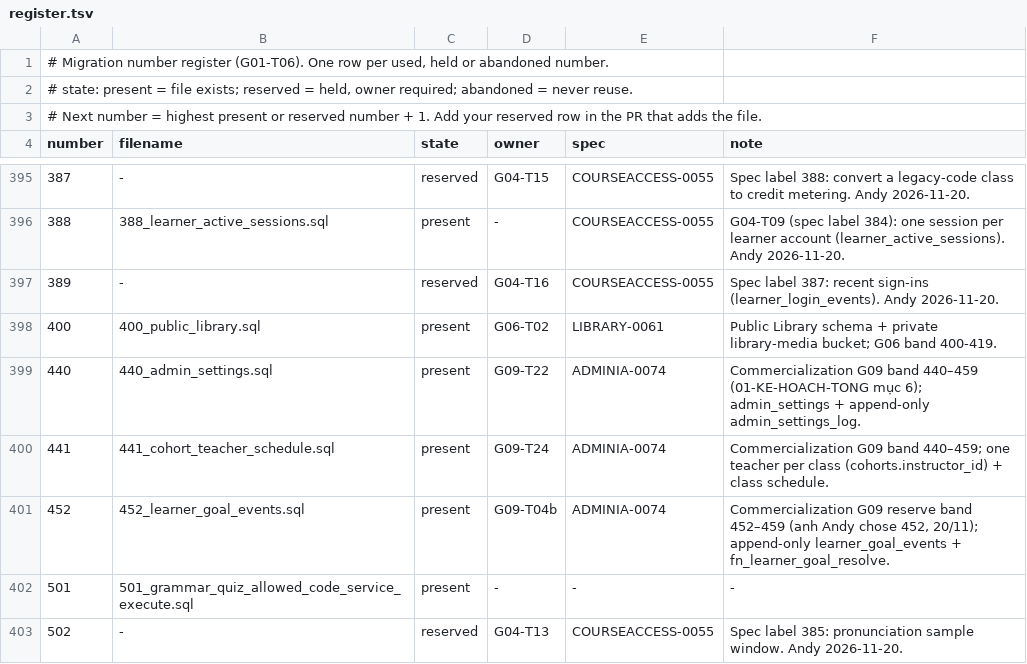
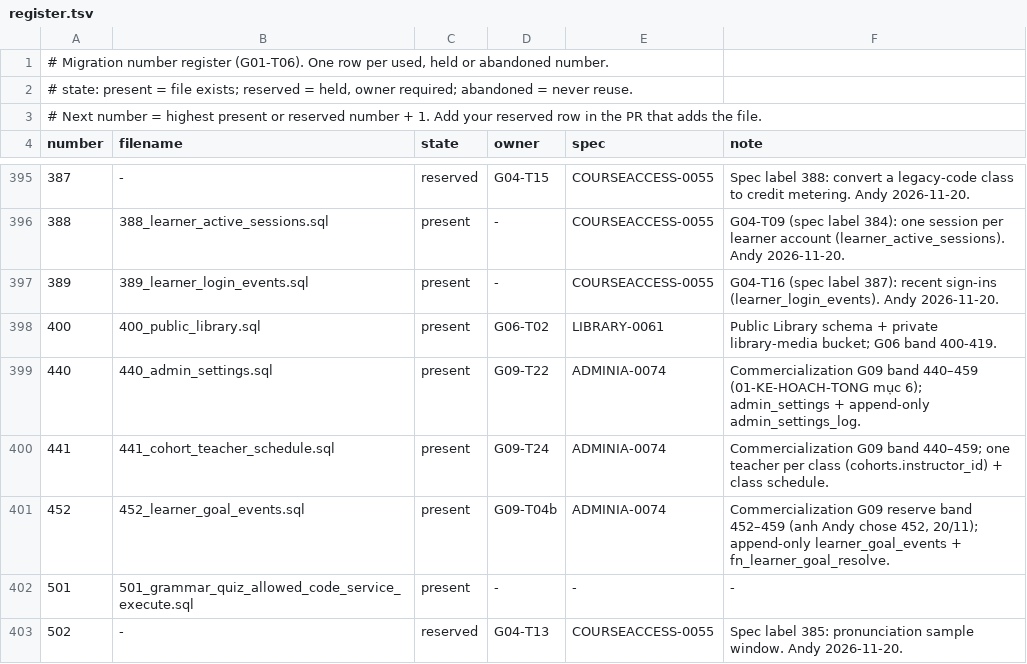
Before and after one commit to andyvinhtran1212-netizen/ielts-speaking-coach, a TSV file: backend/migrations/register.tsv, drawn as a sheet; only a part is shown, gaps mark what is left out.

```diff
--- a/backend/migrations/register.tsv
+++ b/backend/migrations/register.tsv
@@ -396,3 +396,3 @@ number	filename	state	owner	spec	note
 388	388_learner_active_sessions.sql	present	-	COURSEACCESS-0055	G04-T09 (spec label 384): one session per learner account (learner_active_sessions). Andy 2026-11-20.
-389	-	reserved	G04-T16	COURSEACCESS-0055	Spec label 387: recent sign-ins (learner_login_events). Andy 2026-11-20.
+389	389_learner_login_events.sql	present	-	COURSEACCESS-0055	G04-T16 (spec label 387): recent sign-ins (learner_login_events). Andy 2026-11-20.
 400	400_public_library.sql	present	G06-T02	LIBRARY-0061	Public Library schema + private library-media bucket; G06 band 400-419.
```
Also changed, not shown: backend/migrations/forward-policy.tsv, 12 other files.
